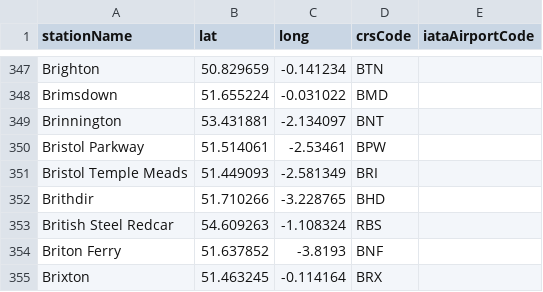
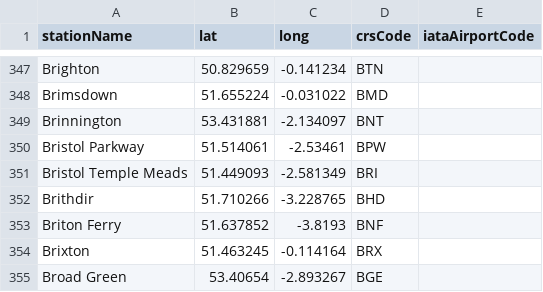
Before and after one commit to davwheat/uk-railway-stations, a CSV file: stations.csv, drawn as a sheet; only a part is shown, gaps mark what is left out; the shorter side is filled out with more unchanged rows.

Commit message:
feat: redcar british steel no longer served

```diff
--- a/stations.csv
+++ b/stations.csv
@@ -352,3 +352,2 @@ Bristol Temple Meads,51.449093,-2.581349,BRI,
 Brithdir,51.710266,-3.228765,BHD,
-British Steel Redcar,54.609263,-1.108324,RBS,
 Briton Ferry,51.637852,-3.8193,BNF,
```
